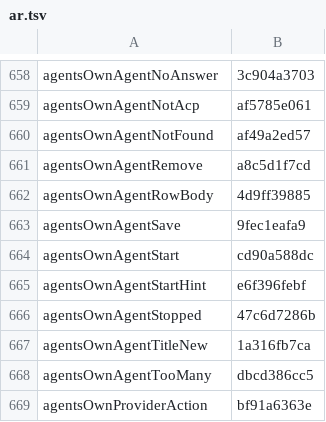
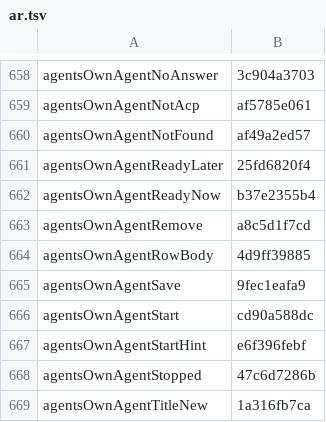
Before and after one commit to Eslamasabry/opencode-mobile-next, a TSV file: native/tools/strings/translation-state/ar.tsv, drawn as a sheet; only a part is shown, gaps mark what is left out; the shorter side is filled out with more unchanged rows; the diff names each change by its address in the sheet, - before the commit and + after, or states it on an @@ line.

```diff
--- a/native/tools/strings/translation-state/ar.tsv
+++ b/native/tools/strings/translation-state/ar.tsv
+row 661: agentsOwnAgentReadyLater | 25fd6820f4
+row 662: agentsOwnAgentReadyNow | b37e2355b4
```
Also changed, not shown: native/tools/strings/translation-state/es.tsv, native/tools/strings/translation-state/fr.tsv, 11 other files.
